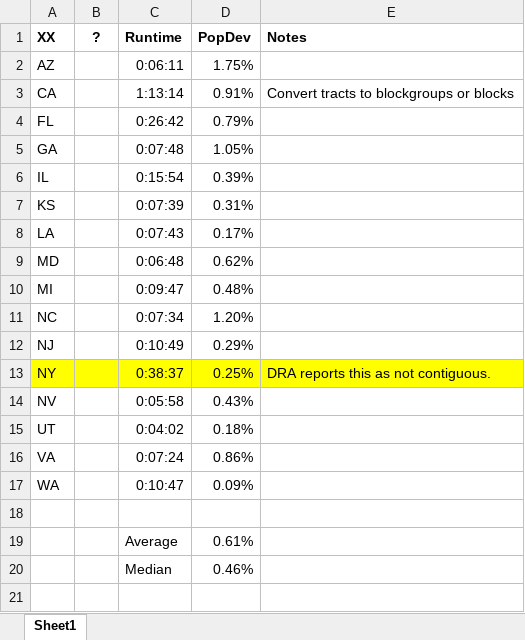
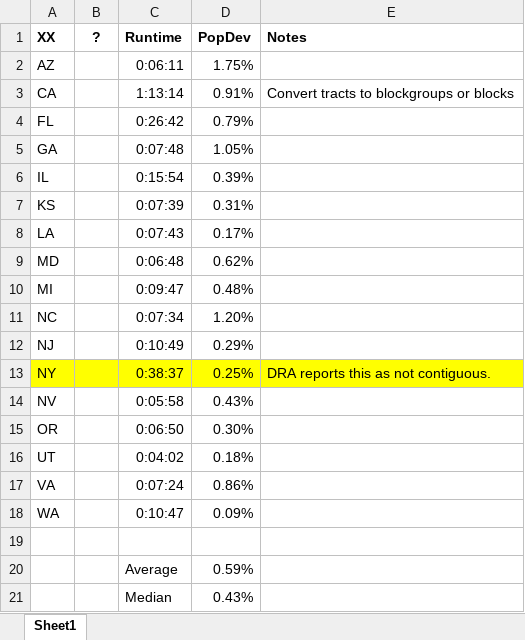
Before and after one commit to alecramsay/baseline, an Excel workbook: maps/Abstract by State.xlsx, sheet Sheet1, drawn as a sheet; values as stored, in another font and other column widths than the file's, no borders; addresses are those after the commit; the diff names each change by its address in the sheet, - before the commit and + after, or states it on an @@ line.

```diff
--- a/maps/Abstract by State.xlsx (sheet Sheet1)
+++ b/maps/Abstract by State.xlsx (sheet Sheet1)
+row 15: OR |  | 0:06:50 | 0.30%
-D20 (PopDev): 0.61%
+D20 (PopDev): 0.59%
-D21 (PopDev): 0.46%
+D21 (PopDev): 0.43%
```
Also changed, not shown: maps/OR/OR20C_candidates.xlsx, 21 other files.
